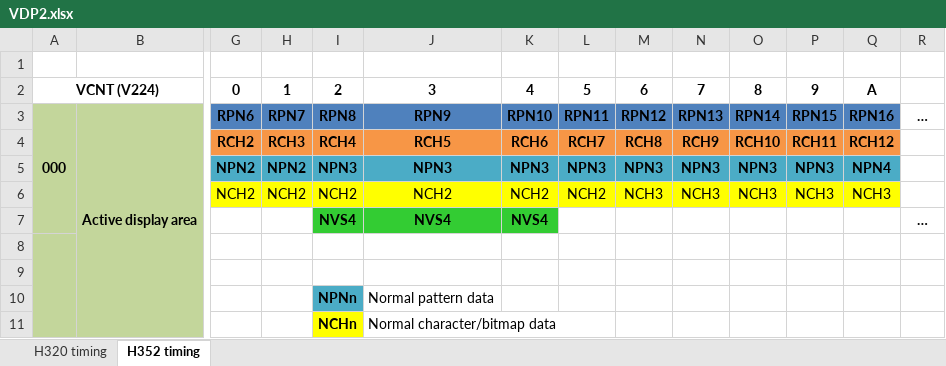
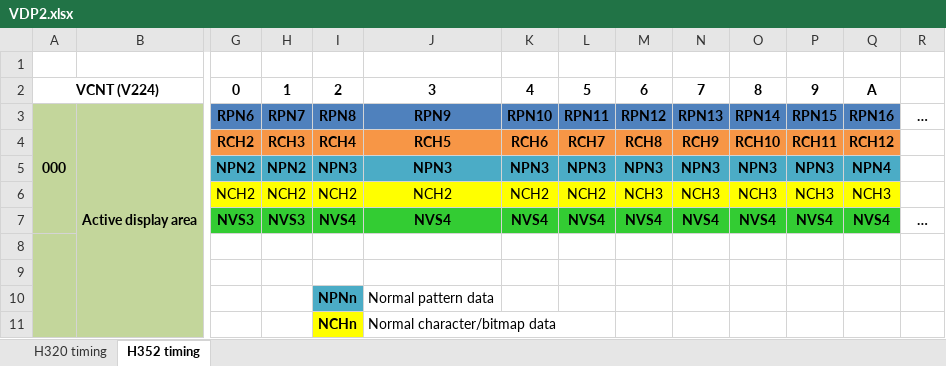
Before and after one commit to srg320/Saturn_hw, an Excel workbook: VDP2/VDP2.xlsx, sheet H352 timing, drawn as a sheet; only a part is shown, gaps mark what is left out; values as stored, in another font and other column widths than the file's, no borders; removed rows and columns are numbered as before the commit, all else as after; rows hold the shown columns only; the diff names each change by its address in the sheet, - before the commit and + after, or states it on an @@ line.

Commit message:
Update VDP2.xlsx

```diff
--- a/VDP2/VDP2.xlsx (sheet H352 timing)
+++ b/VDP2/VDP2.xlsx (sheet H352 timing)
-row 7:  |  |  |  | NVS4 | NVS4 | NVS4 |  |  |  |  |  |  | …
+row 7:  |  | NVS3 | NVS3 | NVS4 | NVS4 | NVS4 | NVS4 | NVS4 | NVS4 | NVS4 | NVS4 | NVS4 | …
```
Also changed, not shown: sheet H320 timing.
